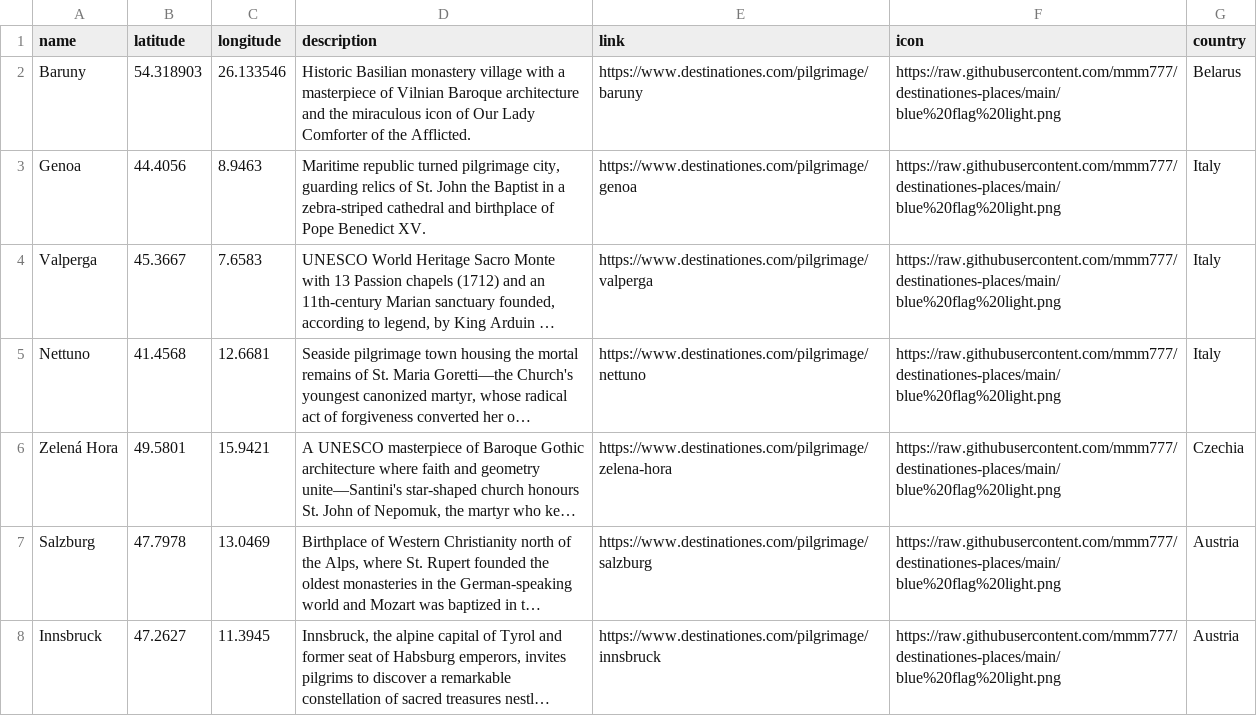
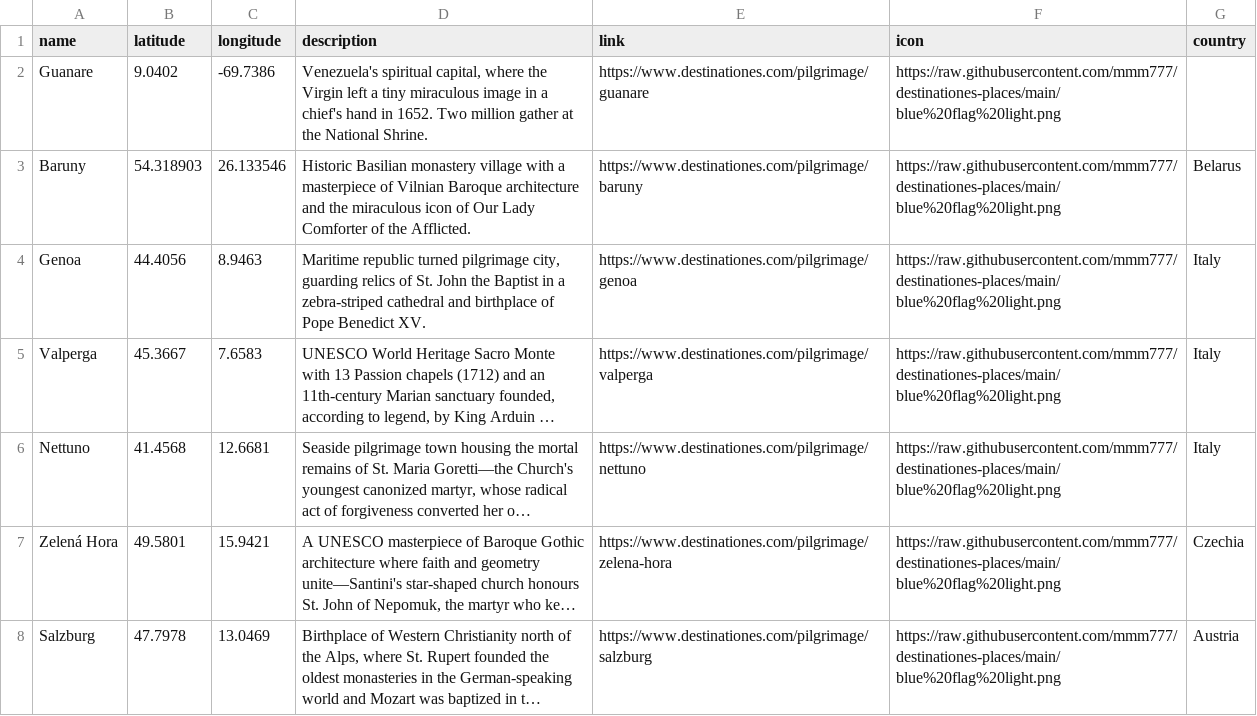
Before and after one commit to mmm777/destinationes-places, a CSV file: places.csv, drawn as a sheet; only a part is shown; the shorter side is filled out with more unchanged rows; long unchanged cells end in ….

Commit message:
Update places.csv - 304 places - 2026-01-05 03:18

```diff
--- a/places.csv
+++ b/places.csv
@@ -1,2 +1,3 @@
 name,latitude,longitude,description,link,icon,country
+Guanare,9.0402,-69.7386,"Venezuela's spiritual capital, where the Virgin left a tiny miraculous image in a chief's hand in 1652. Two million gather at the National Shrine.",https://www.destinationes.com/pilgrimage/guanare,https://raw.githubusercontent.com/mmm777/destinationes-places/main/blue%20flag%20light.png,
 Baruny,54.318903,26.133546,Historic Basilian monastery village with a masterpiece of Vilnian Baroque architecture and the miraculous icon of Our Lady Comforter of the Afflicted.,https://www.destinationes.com/pilgrimage/baruny,https://raw.githubusercontent.com/mmm777/destinationes-places/main/blue%20flag%20light.png,Belarus
```
